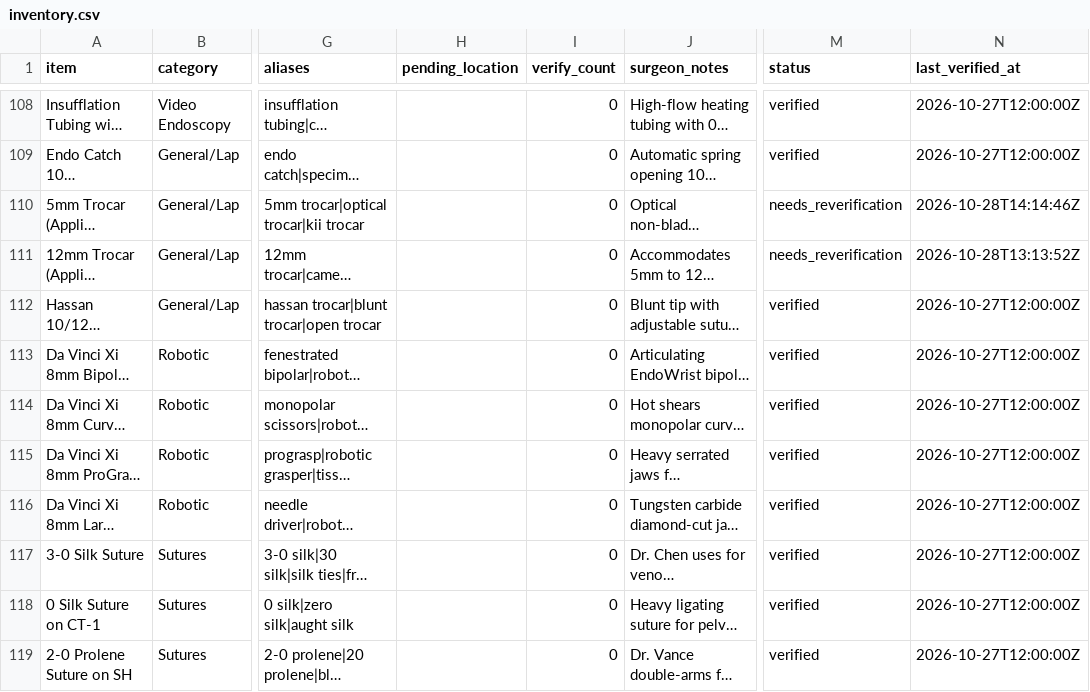
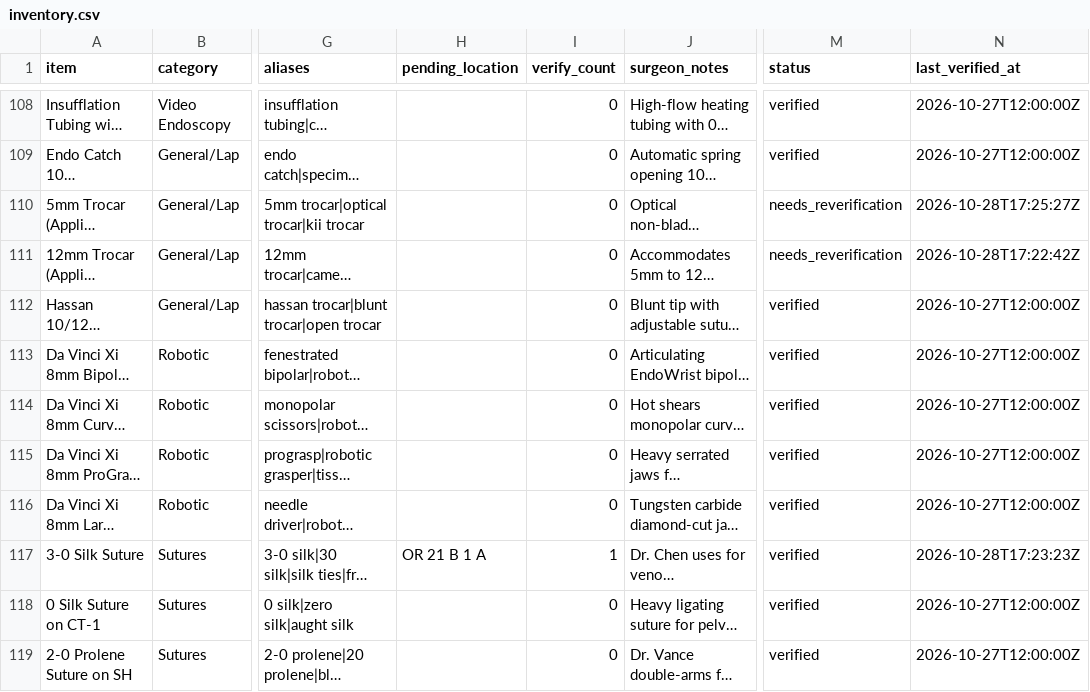
Before and after one commit to kogeki88/or-nav, a CSV file: hospitals/or_main/inventory.csv, drawn as a sheet; only a part is shown, gaps mark what is left out; long unchanged cells end in …; the diff names each change by its address in the sheet, - before the commit and + after, or states it on an @@ line.

Commit message:
Full system verification audit & release v0.58 (Build 15)

```diff
--- a/hospitals/or_main/inventory.csv
+++ b/hospitals/or_main/inventory.csv
-N110 (last_verified_at): 2026-10-28T14:14:46Z
+N110 (last_verified_at): 2026-10-28T17:25:27Z
-N111 (last_verified_at): 2026-10-28T13:13:52Z
+N111 (last_verified_at): 2026-10-28T17:22:42Z
-H117 (pending_location): (empty)
+H117 (pending_location): OR 21 B 1 A
-I117 (verify_count): 0
+I117 (verify_count): 1
-N117 (last_verified_at): 2026-10-27T12:00:00Z
+N117 (last_verified_at): 2026-10-28T17:23:23Z
```
Also changed, not shown: hospitals/er_trauma/inventory.csv, hospitals/general_memorial_cvor/inventory.csv, 22 other files.
